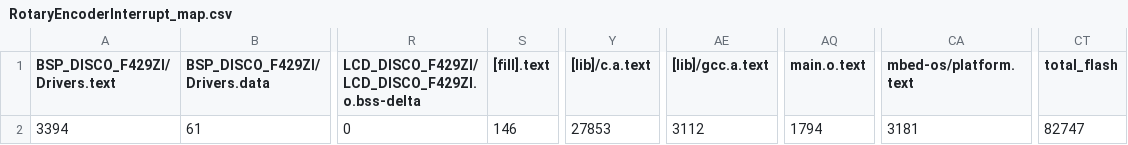
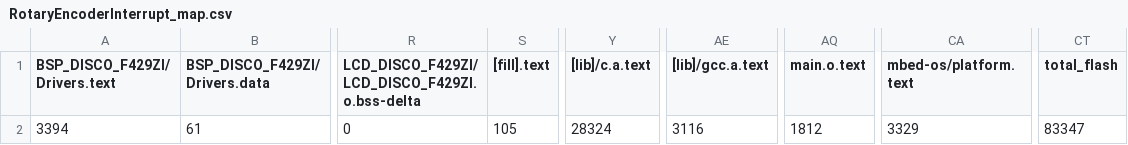
Before and after one commit to fivefishstudios/RotaryEncoderInterrupt, a CSV file: BUILD/RotaryEncoderInterrupt_map.csv, drawn as a sheet; only a part is shown, gaps mark what is left out; the diff names each change by its address in the sheet, - before the commit and + after, or states it on an @@ line.

```diff
--- a/BUILD/RotaryEncoderInterrupt_map.csv
+++ b/BUILD/RotaryEncoderInterrupt_map.csv
-S2 ([fill].text): 146
+S2 ([fill].text): 105
-Y2 ([lib]/c.a.text): 27853
+Y2 ([lib]/c.a.text): 28324
-AE2 ([lib]/gcc.a.text): 3112
+AE2 ([lib]/gcc.a.text): 3116
-AQ2 (main.o.text): 1794
+AQ2 (main.o.text): 1812
-CA2 (mbed-os/platform.text): 3181
+CA2 (mbed-os/platform.text): 3329
-CT2 (total_flash): 82747
+CT2 (total_flash): 83347
```
Also changed, not shown: 8 other files.
